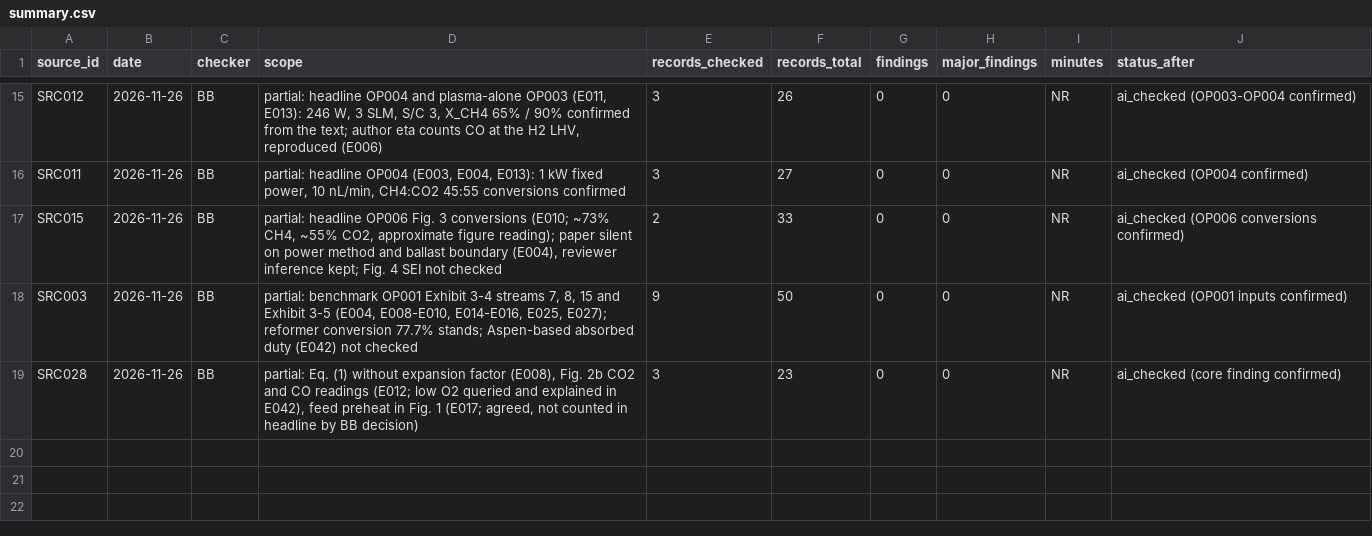
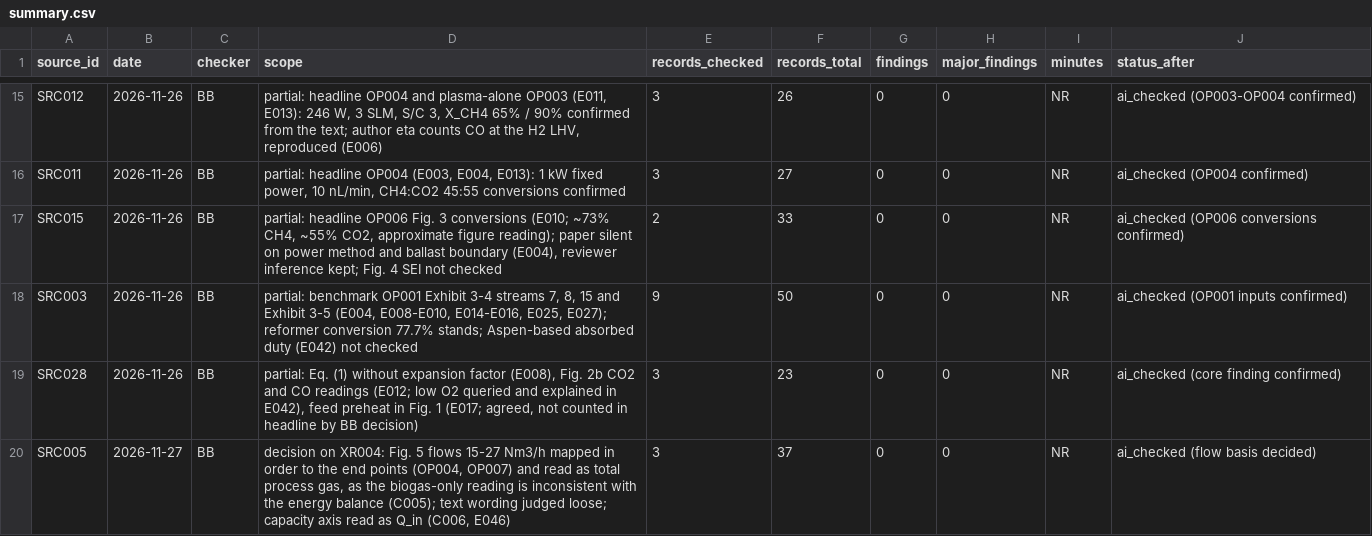
Before and after one commit to bulfinb/plasma-power-supply-constraints, a CSV file: human_checks/summary.csv, drawn as a sheet; only a part is shown, gaps mark what is left out; the diff names each change by its address in the sheet, - before the commit and + after, or states it on an @@ line.

```diff
--- a/human_checks/summary.csv
+++ b/human_checks/summary.csv
+row 20: SRC005 | 2026-11-27 | BB | decision on XR004: Fig. 5 flows 15-27 Nm3/h mapped in order to the end points (OP004, OP007) and read as total process gas, as the biogas-only reading is inconsistent with the energy balance (C005); text wording judged loose; capacity axis read as Q_in (C006, E046) | 3 | 37 | 0 | 0 | NR | ai_checked (flow basis decided)
```
Also changed, not shown: literature_reforming/From_CEJ_2024_eSMR_Biogas/outputs/evidence.csv, 5 other files.
